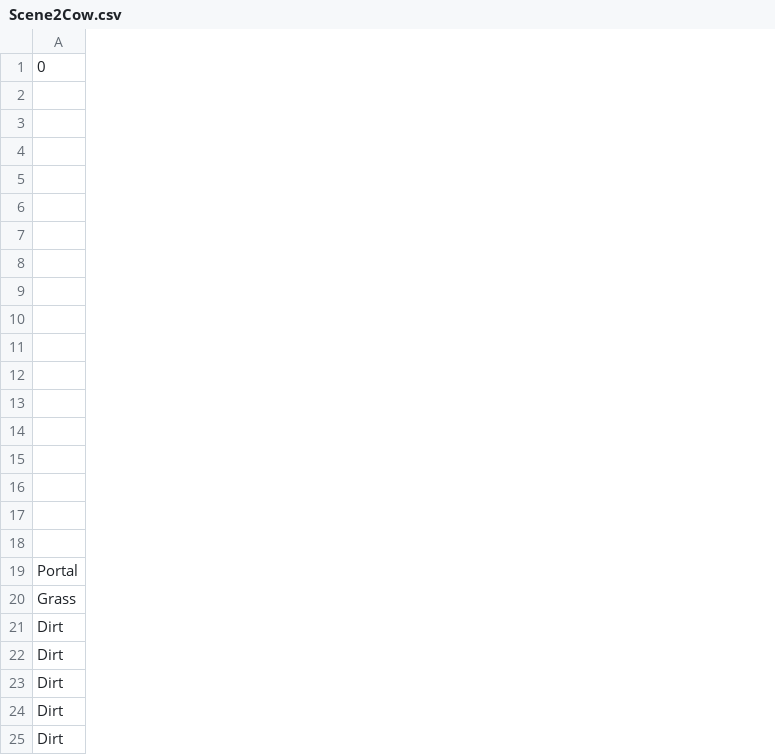
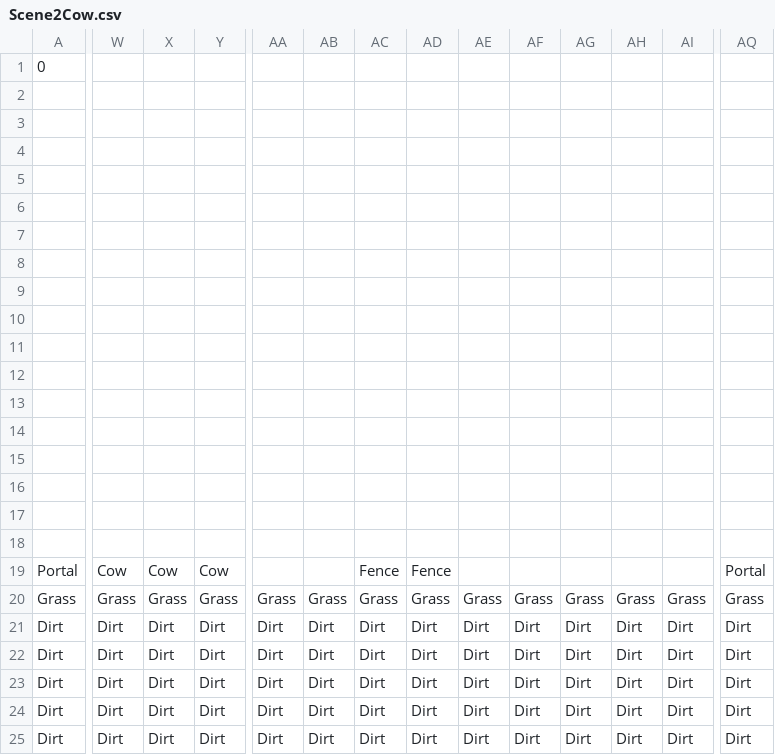
Before and after one commit to DweebilyDweeb/SP3, a CSV file: SP3 Framework/Base/TileMap/Scene2Cow.csv, drawn as a sheet; only a part is shown, gaps mark what is left out; removed rows and columns are numbered as before the commit, all else as after; rows hold the shown columns only; the diff covers the shown part only; the diff names each change by its address in the sheet, - before the commit and + after, or states it on an @@ line.

Commit message:
Scene Size Fix

```diff
--- a/SP3 Framework/Base/TileMap/Scene2Cow.csv
+++ b/SP3 Framework/Base/TileMap/Scene2Cow.csv
+column W, rows 20-25: Grass | Dirt | Dirt | Dirt | Dirt | Dirt
+column X, rows 20-25: Grass | Dirt | Dirt | Dirt | Dirt | Dirt
+column Y, rows 20-25: Grass | Dirt | Dirt | Dirt | Dirt | Dirt
+column AA, rows 20-25: Grass | Dirt | Dirt | Dirt | Dirt | Dirt
+column AB, rows 20-25: Grass | Dirt | Dirt | Dirt | Dirt | Dirt
+column AC, rows 20-25: Grass | Dirt | Dirt | Dirt | Dirt | Dirt
+column AD, rows 20-25: Grass | Dirt | Dirt | Dirt | Dirt | Dirt
+column AE, rows 20-25: Grass | Dirt | Dirt | Dirt | Dirt | Dirt
+column AF, rows 20-25: Grass | Dirt | Dirt | Dirt | Dirt | Dirt
+column AG, rows 20-25: Grass | Dirt | Dirt | Dirt | Dirt | Dirt
+column AH, rows 20-25: Grass | Dirt | Dirt | Dirt | Dirt | Dirt
+column AI, rows 20-25: Grass | Dirt | Dirt | Dirt | Dirt | Dirt
+column AQ, rows 20-25: Grass | Dirt | Dirt | Dirt | Dirt | Dirt
-row 19: Portal
+row 19: Portal | Cow | Cow | Cow |  |  | Fence | Fence |  |  |  |  |  | Portal
```
Also changed, not shown: 7 added columns elsewhere in this file, SP3 Framework/Base/TileMap/Scene6Well.csv.
